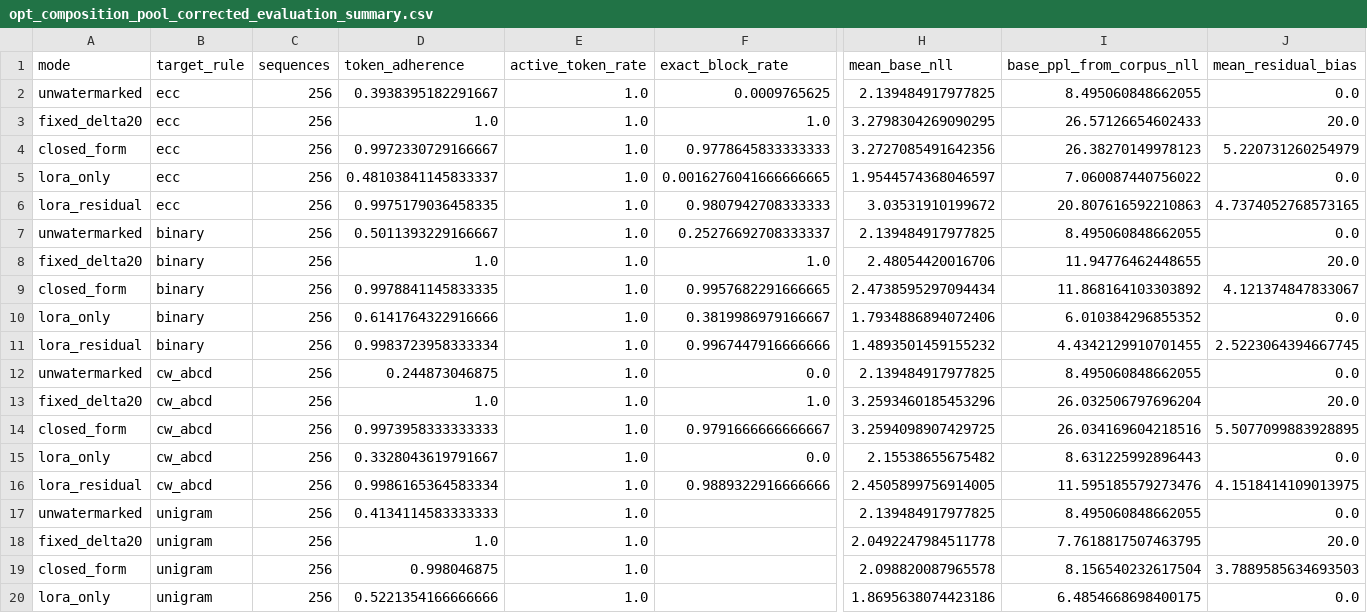
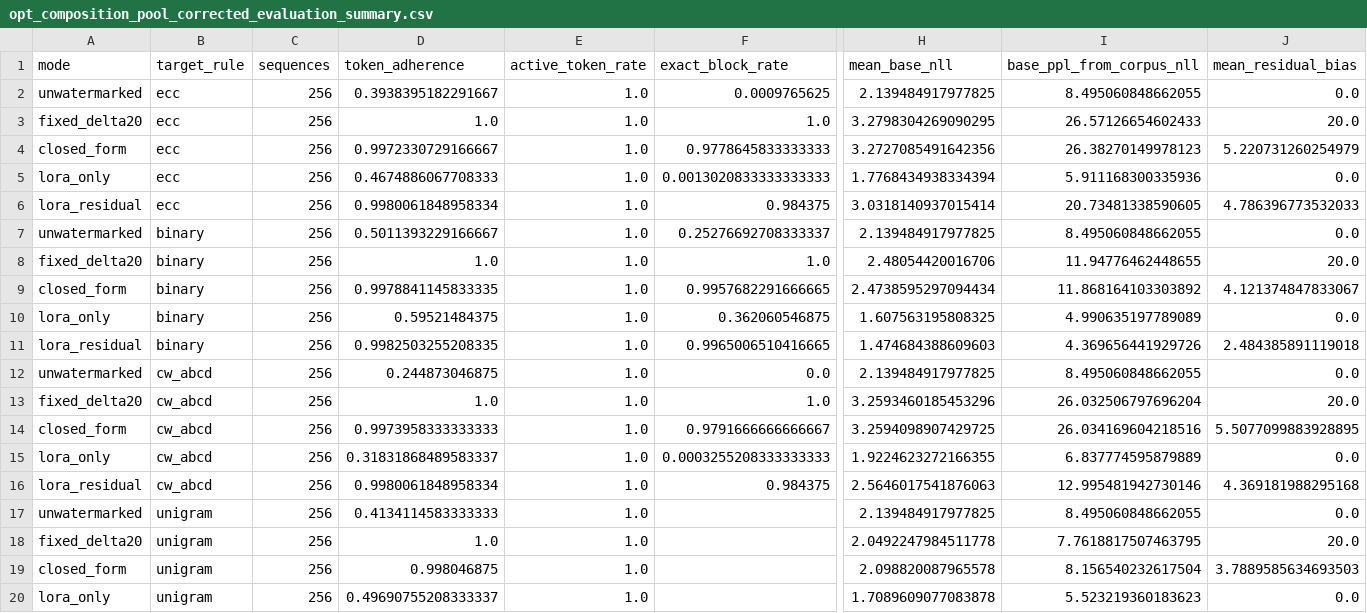
Before and after one commit to zeweid1221/LLM_Watermarkability, a CSV file: paper_tmlr/data/opt_composition_pool_corrected_evaluation_summary.csv, drawn as a sheet; only a part is shown, gaps mark what is left out; the diff covers the shown part only; the diff names each change by its address in the sheet, - before the commit and + after, or states it on an @@ line.

```diff
--- a/paper_tmlr/data/opt_composition_pool_corrected_evaluation_summary.csv
+++ b/paper_tmlr/data/opt_composition_pool_corrected_evaluation_summary.csv
-D5 (token_adherence): 0.48103841145833337
+D5 (token_adherence): 0.4674886067708333
-F5 (exact_block_rate): 0.0016276041666666665
+F5 (exact_block_rate): 0.0013020833333333333
-H5 (mean_base_nll): 1.9544574368046597
+H5 (mean_base_nll): 1.7768434938334394
-I5 (base_ppl_from_corpus_nll): 7.060087440756022
+I5 (base_ppl_from_corpus_nll): 5.911168300335936
-D6 (token_adherence): 0.9975179036458335
+D6 (token_adherence): 0.9980061848958334
-F6 (exact_block_rate): 0.9807942708333333
+F6 (exact_block_rate): 0.984375
-H6 (mean_base_nll): 3.03531910199672
+H6 (mean_base_nll): 3.0318140937015414
-I6 (base_ppl_from_corpus_nll): 20.807616592210863
+I6 (base_ppl_from_corpus_nll): 20.73481338590605
-J6 (mean_residual_bias): 4.7374052768573165
+J6 (mean_residual_bias): 4.786396773532033
-D10 (token_adherence): 0.6141764322916666
+D10 (token_adherence): 0.59521484375
-F10 (exact_block_rate): 0.3819986979166667
+F10 (exact_block_rate): 0.362060546875
-H10 (mean_base_nll): 1.7934886894072406
+H10 (mean_base_nll): 1.607563195808325
-I10 (base_ppl_from_corpus_nll): 6.010384296855352
+I10 (base_ppl_from_corpus_nll): 4.990635197789089
-D11 (token_adherence): 0.9983723958333334
+D11 (token_adherence): 0.9982503255208335
-F11 (exact_block_rate): 0.9967447916666666
+F11 (exact_block_rate): 0.9965006510416665
-H11 (mean_base_nll): 1.4893501459155232
+H11 (mean_base_nll): 1.474684388609603
-I11 (base_ppl_from_corpus_nll): 4.4342129910701455
+I11 (base_ppl_from_corpus_nll): 4.369656441929726
-J11 (mean_residual_bias): 2.5223064394667745
+J11 (mean_residual_bias): 2.484385891119018
-D15 (token_adherence): 0.3328043619791667
+D15 (token_adherence): 0.31831868489583337
-F15 (exact_block_rate): 0.0
+F15 (exact_block_rate): 0.0003255208333333333
-H15 (mean_base_nll): 2.15538655675482
+H15 (mean_base_nll): 1.9224623272166355
-I15 (base_ppl_from_corpus_nll): 8.631225992896443
+I15 (base_ppl_from_corpus_nll): 6.837774595879889
-D16 (token_adherence): 0.9986165364583334
+D16 (token_adherence): 0.9980061848958334
-F16 (exact_block_rate): 0.9889322916666666
+F16 (exact_block_rate): 0.984375
-H16 (mean_base_nll): 2.4505899756914005
+H16 (mean_base_nll): 2.5646017541876063
-I16 (base_ppl_from_corpus_nll): 11.595185579273476
+I16 (base_ppl_from_corpus_nll): 12.995481942730146
-J16 (mean_residual_bias): 4.1518414109013975
+J16 (mean_residual_bias): 4.369181988295168
-D20 (token_adherence): 0.5221354166666666
+D20 (token_adherence): 0.49690755208333337
-H20 (mean_base_nll): 1.8695638074423186
+H20 (mean_base_nll): 1.7089609077083878
-I20 (base_ppl_from_corpus_nll): 6.4854668698400175
+I20 (base_ppl_from_corpus_nll): 5.523219360183623
```
Also changed, not shown: 33 edited cells elsewhere in this file, 52 other files.
